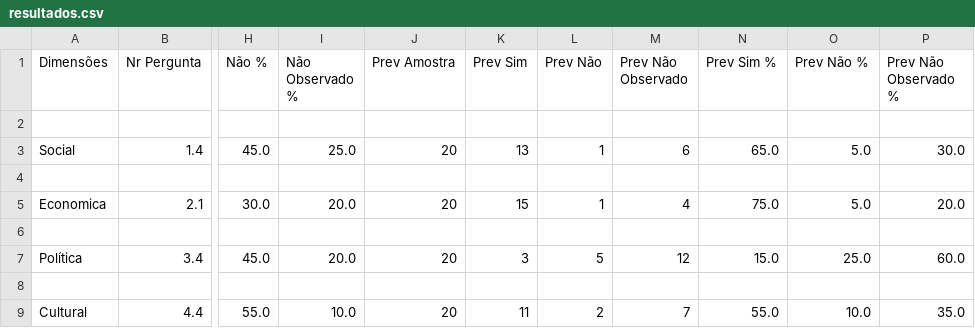
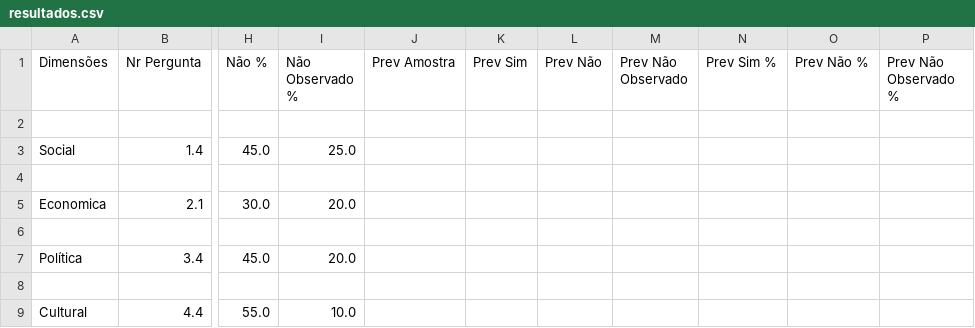
Before and after one commit to RicardoWannerGodoy/Trab_Final_IPEA_Python, a CSV file: resultados.csv, drawn as a sheet; only a part is shown, gaps mark what is left out; the diff names each change by its address in the sheet, - before the commit and + after, or states it on an @@ line.

```diff
--- a/resultados.csv
+++ b/resultados.csv
-J3 (Prev Amostra): 20
+J3 (Prev Amostra): (empty)
-K3 (Prev Sim): 13
+K3 (Prev Sim): (empty)
-L3 (Prev Não): 1
+L3 (Prev Não): (empty)
-M3 (Prev Não Observado): 6
+M3 (Prev Não Observado): (empty)
-N3 (Prev Sim %): 65.0
+N3 (Prev Sim %): (empty)
-O3 (Prev Não %): 5.0
+O3 (Prev Não %): (empty)
-P3 (Prev Não Observado %): 30.0
+P3 (Prev Não Observado %): (empty)
-J5 (Prev Amostra): 20
+J5 (Prev Amostra): (empty)
-K5 (Prev Sim): 15
+K5 (Prev Sim): (empty)
-L5 (Prev Não): 1
+L5 (Prev Não): (empty)
-M5 (Prev Não Observado): 4
+M5 (Prev Não Observado): (empty)
-N5 (Prev Sim %): 75.0
+N5 (Prev Sim %): (empty)
-O5 (Prev Não %): 5.0
+O5 (Prev Não %): (empty)
-P5 (Prev Não Observado %): 20.0
+P5 (Prev Não Observado %): (empty)
-J7 (Prev Amostra): 20
+J7 (Prev Amostra): (empty)
-K7 (Prev Sim): 3
+K7 (Prev Sim): (empty)
-L7 (Prev Não): 5
+L7 (Prev Não): (empty)
-M7 (Prev Não Observado): 12
+M7 (Prev Não Observado): (empty)
-N7 (Prev Sim %): 15.0
+N7 (Prev Sim %): (empty)
-O7 (Prev Não %): 25.0
+O7 (Prev Não %): (empty)
-P7 (Prev Não Observado %): 60.0
+P7 (Prev Não Observado %): (empty)
-J9 (Prev Amostra): 20
+J9 (Prev Amostra): (empty)
-K9 (Prev Sim): 11
+K9 (Prev Sim): (empty)
-L9 (Prev Não): 2
+L9 (Prev Não): (empty)
-M9 (Prev Não Observado): 7
+M9 (Prev Não Observado): (empty)
-N9 (Prev Sim %): 55.0
+N9 (Prev Sim %): (empty)
-O9 (Prev Não %): 10.0
+O9 (Prev Não %): (empty)
-P9 (Prev Não Observado %): 35.0
+P9 (Prev Não Observado %): (empty)
```
Also changed, not shown: 5 other files.
